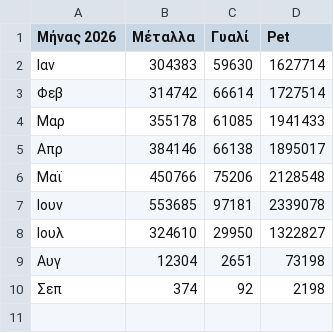
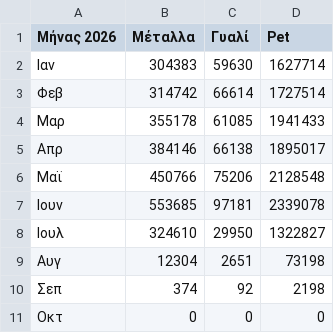
Before and after one commit to esdakweb/recycle_meter, a CSV file: recycle_meter.csv, drawn as a sheet.

Commit message:
Update recycle_meter.csv

```diff
--- a/recycle_meter.csv
+++ b/recycle_meter.csv
@@ -10 +10,2 @@
 Σεπ,374,92,2198
+Οκτ,0,0,0
```
